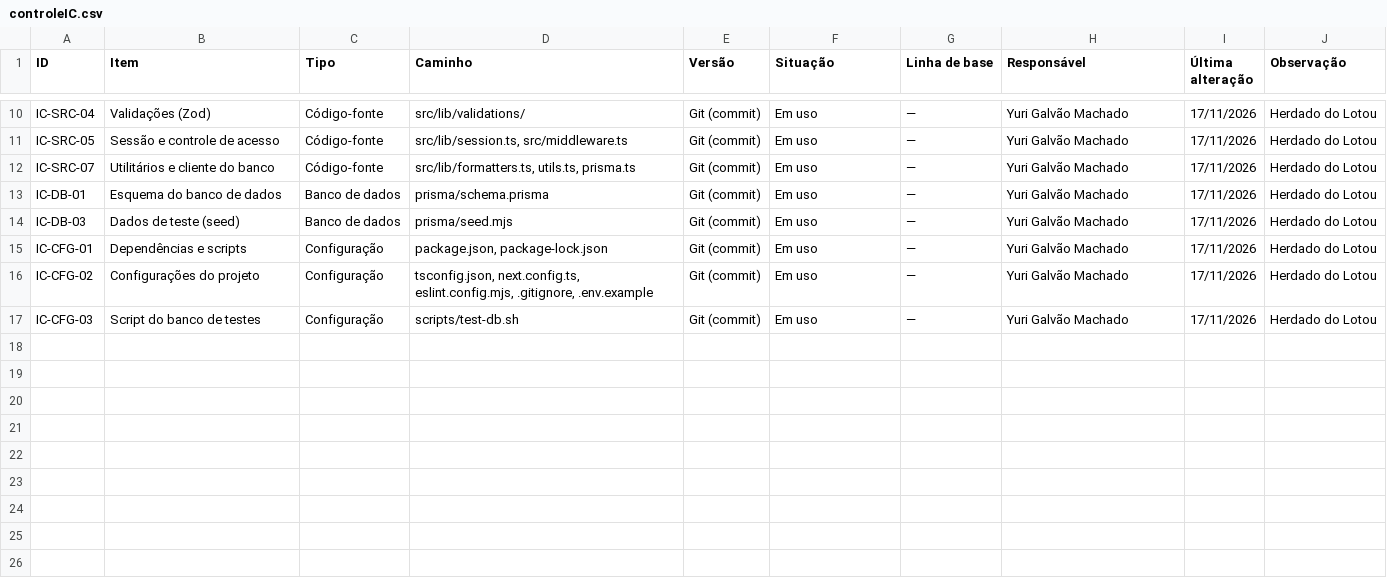
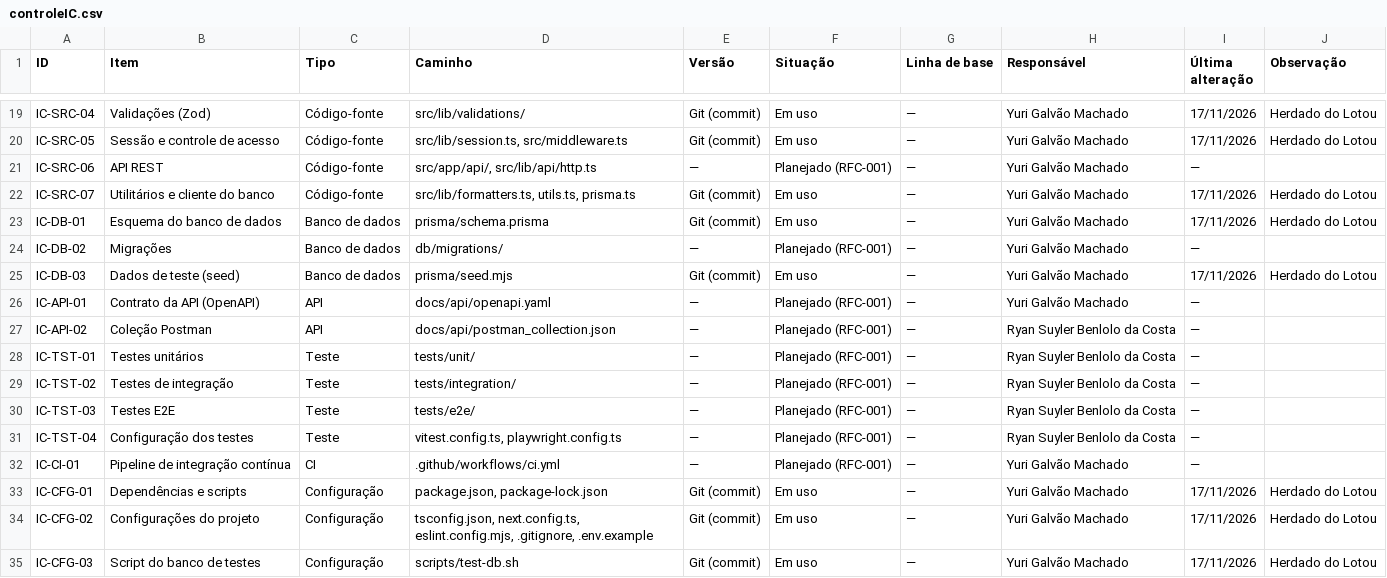
Before and after one commit to 7mad7/Agendou, a CSV file: docs/Ics/controleIC.csv, drawn as a sheet; only a part is shown, gaps mark what is left out; the diff covers the shown part only.

```diff
--- a/docs/Ics/controleIC.csv
+++ b/docs/Ics/controleIC.csv
@@ -11,5 +20,14 @@ IC-SRC-04,Validações (Zod),Código-fonte,src/lib/validations/,Git (commit),Em
 IC-SRC-05,Sessão e controle de acesso,Código-fonte,"src/lib/session.ts, src/middleware.ts",Git (commit),Em uso,—,Yuri Galvão Machado,17/11/2026,Herdado do Lotou
+IC-SRC-06,API REST,Código-fonte,"src/app/api/, src/lib/api/http.ts",—,Planejado (RFC-001),—,Yuri Galvão Machado,—,
 IC-SRC-07,Utilitários e cliente do banco,Código-fonte,"src/lib/formatters.ts, utils.ts, prisma.ts",Git (commit),Em uso,—,Yuri Galvão Machado,17/11/2026,Herdado do Lotou
 IC-DB-01,Esquema do banco de dados,Banco de dados,prisma/schema.prisma,Git (commit),Em uso,—,Yuri Galvão Machado,17/11/2026,Herdado do Lotou
+IC-DB-02,Migrações,Banco de dados,db/migrations/,—,Planejado (RFC-001),—,Yuri Galvão Machado,—,
 IC-DB-03,Dados de teste (seed),Banco de dados,prisma/seed.mjs,Git (commit),Em uso,—,Yuri Galvão Machado,17/11/2026,Herdado do Lotou
+IC-API-01,Contrato da API (OpenAPI),API,docs/api/openapi.yaml,—,Planejado (RFC-001),—,Yuri Galvão Machado,—,
+IC-API-02,Coleção Postman,API,docs/api/postman_collection.json,—,Planejado (RFC-001),—,Ryan Suyler Benlolo da Costa,—,
+IC-TST-01,Testes unitários,Teste,tests/unit/,—,Planejado (RFC-001),—,Ryan Suyler Benlolo da Costa,—,
+IC-TST-02,Testes de integração,Teste,tests/integration/,—,Planejado (RFC-001),—,Ryan Suyler Benlolo da Costa,—,
+IC-TST-03,Testes E2E,Teste,tests/e2e/,—,Planejado (RFC-001),—,Ryan Suyler Benlolo da Costa,—,
+IC-TST-04,Configuração dos testes,Teste,"vitest.config.ts, playwright.config.ts",—,Planejado (RFC-001),—,Ryan Suyler Benlolo da Costa,—,
+IC-CI-01,Pipeline de integração contínua,CI,.github/workflows/ci.yml,—,Planejado (RFC-001),—,Yuri Galvão Machado,—,
 IC-CFG-01,Dependências e scripts,Configuração,"package.json, package-lock.json",Git (commit),Em uso,—,Yuri Galvão Machado,17/11/2026,Herdado do Lotou
```
Also changed, not shown: 9 added rows and 8 edited cells elsewhere in this file, 5 other files.
